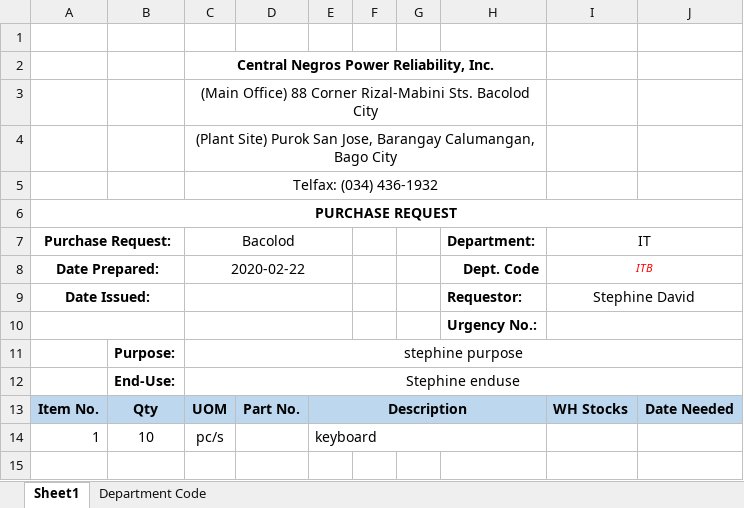
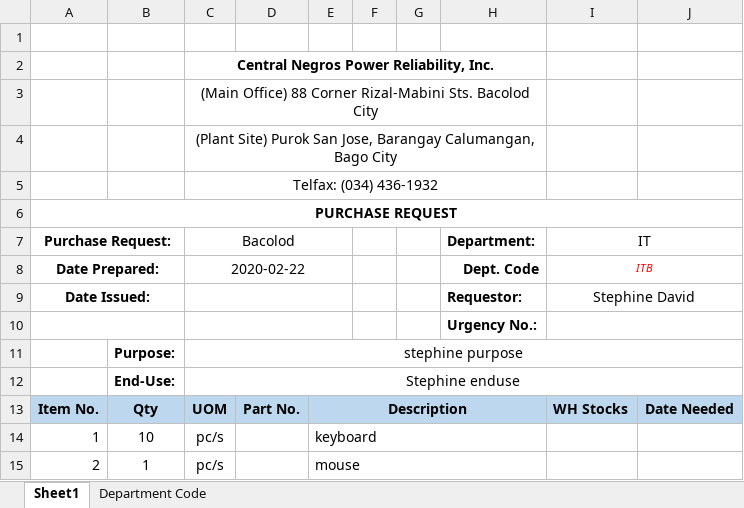
Before and after one commit to JonahBenares/purchasing, an Excel workbook: uploads/excel/PurchaseRequest.xlsx, sheet Sheet1, drawn as a sheet; values as stored, in another font and other column widths than the file's, no borders; charts and pictures not drawn; the diff names each change by its address in the sheet, - before the commit and + after, or states it on an @@ line.

```diff
--- a/uploads/excel/PurchaseRequest.xlsx (sheet Sheet1)
+++ b/uploads/excel/PurchaseRequest.xlsx (sheet Sheet1)
+row 15: 2 | 1 | pc/s |  | mouse
```
Also changed, not shown: charts or pictures, 17 other files.
